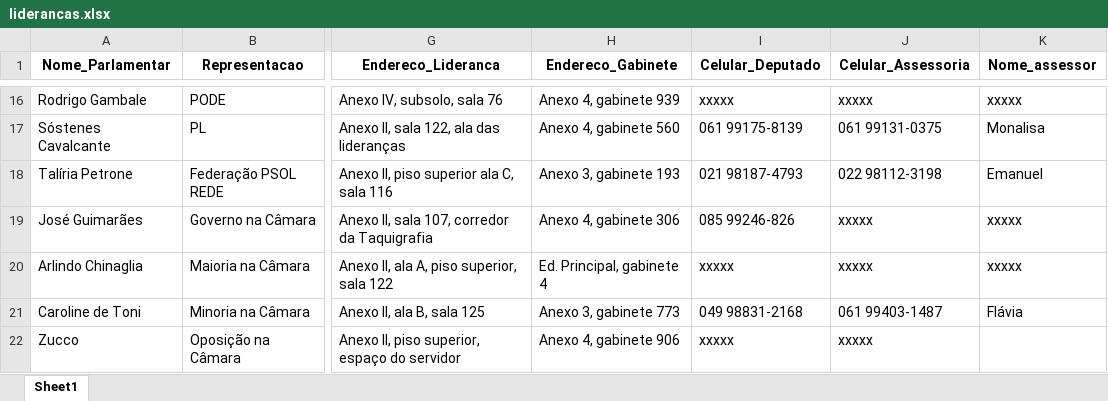
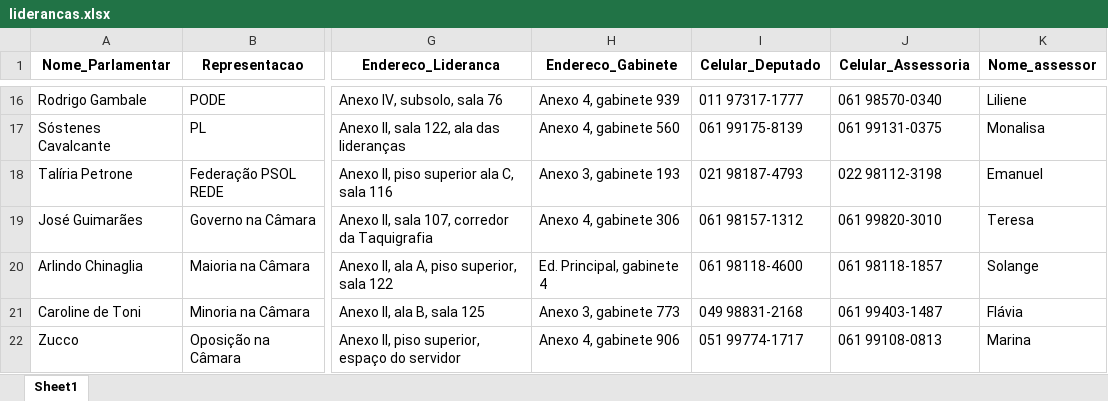
Before and after one commit to LucasPin45/painelchatlid, an Excel workbook: liderancas.xlsx, sheet Sheet1, drawn as a sheet; only a part is shown, gaps mark what is left out; values as stored, in another font and other column widths than the file's, no borders; the diff covers the shown part only; the diff names each change by its address in the sheet, - before the commit and + after, or states it on an @@ line.

```diff
--- a/liderancas.xlsx (sheet Sheet1)
+++ b/liderancas.xlsx (sheet Sheet1)
-I16 (Celular_Deputado): xxxxx
+I16 (Celular_Deputado): 011 97317-1777
-J16 (Celular_Assessoria): xxxxx
+J16 (Celular_Assessoria): 061 98570-0340
-K16 (Nome_assessor): xxxxx
+K16 (Nome_assessor): Liliene
-I19 (Celular_Deputado): 085 99246-826
+I19 (Celular_Deputado): 061 98157-1312
-J19 (Celular_Assessoria): xxxxx
+J19 (Celular_Assessoria): 061 99820-3010
-K19 (Nome_assessor): xxxxx
+K19 (Nome_assessor): Teresa
-I20 (Celular_Deputado): xxxxx
+I20 (Celular_Deputado): 061 98118-4600
-J20 (Celular_Assessoria): xxxxx
+J20 (Celular_Assessoria): 061 98118-1857
-K20 (Nome_assessor): xxxxx
+K20 (Nome_assessor): Solange
-I22 (Celular_Deputado): xxxxx
+I22 (Celular_Deputado): 051 99774-1717
-J22 (Celular_Assessoria): xxxxx
+J22 (Celular_Assessoria): 061 99108-0813
-K22 (Nome_assessor): (empty)
+K22 (Nome_assessor): Marina
```
Also changed, not shown: 32 edited cells elsewhere in this sheet.
